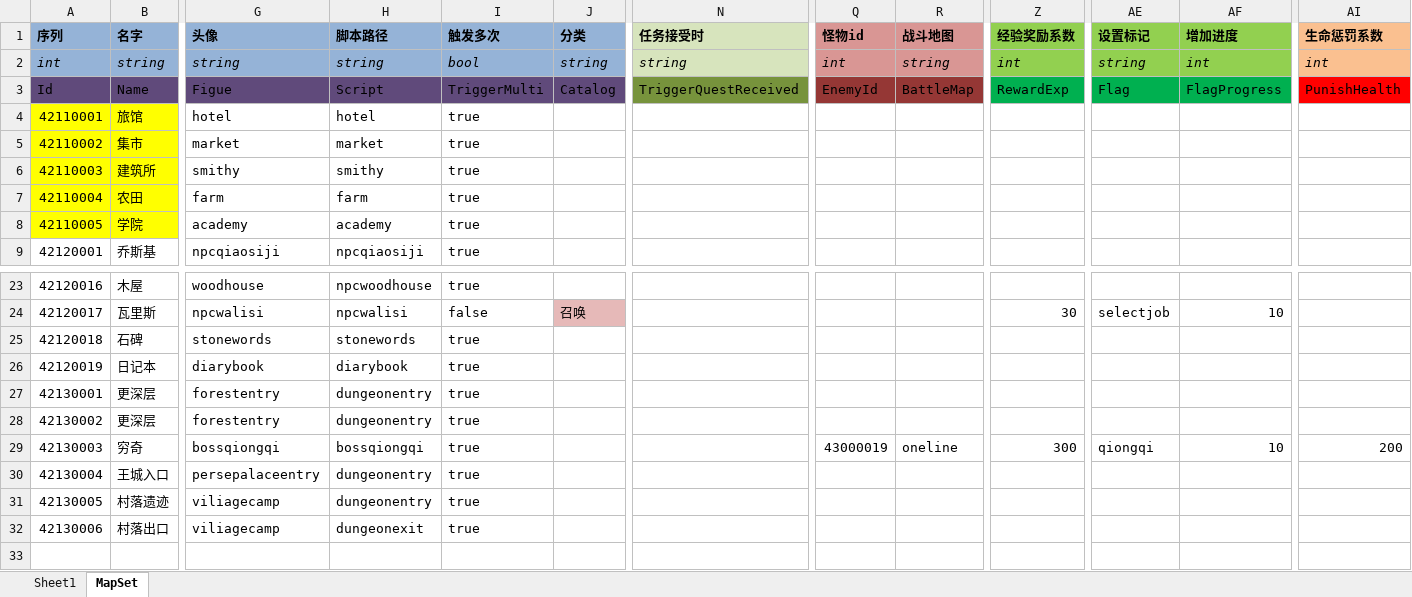
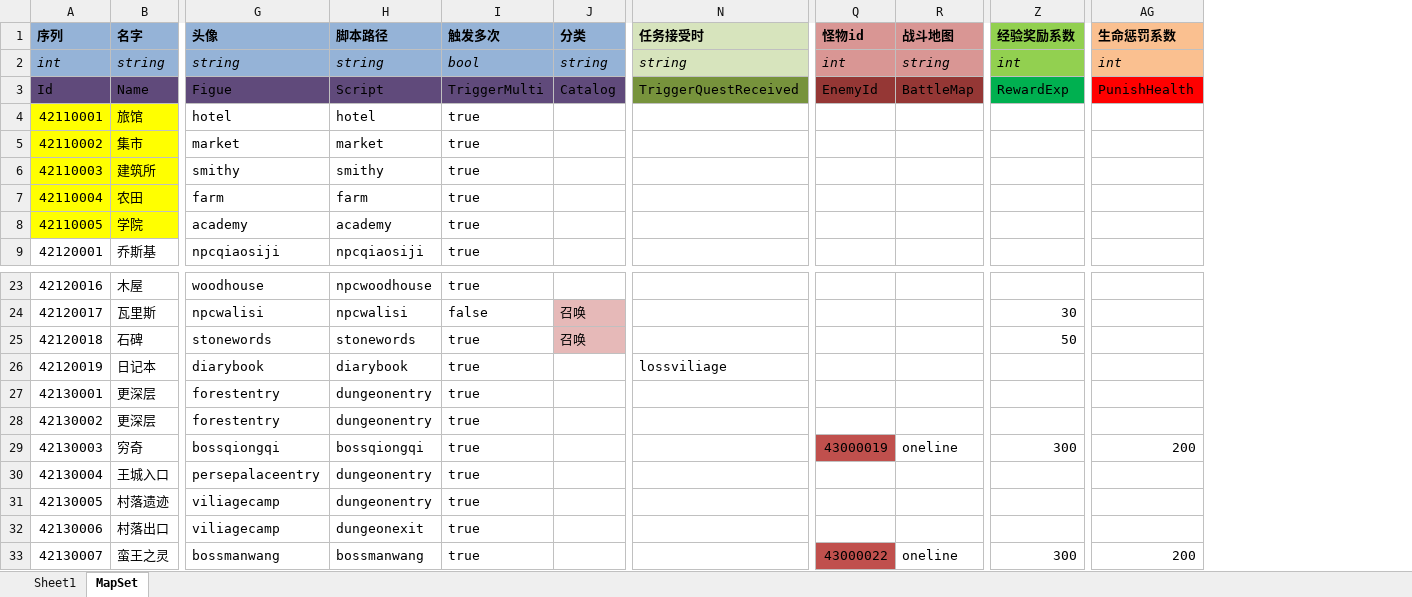
Before and after one commit to realeternia/TOMClassic, an Excel workbook: ConfigData/Xlsx/SceneQuest.xlsx, sheet MapSet, drawn as a sheet; only a part is shown, gaps mark what is left out; values as stored, in another font and other column widths than the file's, no borders; table styles not drawn; removed rows and columns are numbered as before the commit, all else as after; rows hold the shown columns only; the diff names each change by its address in the sheet, - before the commit and + after, or states it on an @@ line.

Commit message:
add a new quest

```diff
--- a/ConfigData/Xlsx/SceneQuest.xlsx (sheet MapSet)
+++ b/ConfigData/Xlsx/SceneQuest.xlsx (sheet MapSet)
-column AE (设置标记), rows 2-3: string | Flag; rows 24-29: selectjob |  |  |  |  | qiongqi
-column AF (增加进度), rows 2-3: int | FlagProgress; rows 24-29: 10 |  |  |  |  | 10
-J25 (分类): (empty)
+J25 (分类): 召唤
-J25 fill: none
+J25 fill: #E6B9B8
-Z25 (经验奖励系数): (empty)
+Z25 (经验奖励系数): 50
-N26 (任务接受时): (empty)
+N26 (任务接受时): lossviliage
-Q29 fill: none
+Q29 fill: #C0504D
+row 33: 42130007 | 蛮王之灵 | bossmanwang | bossmanwang | true |  |  | 43000022 | oneline | 300 | 200
```
Also changed, not shown: sheet Sheet1, ConfigData/Xlsx/Quest.xlsx, ConfigData/Xlsx/Scene.xlsx, 10 other files.
